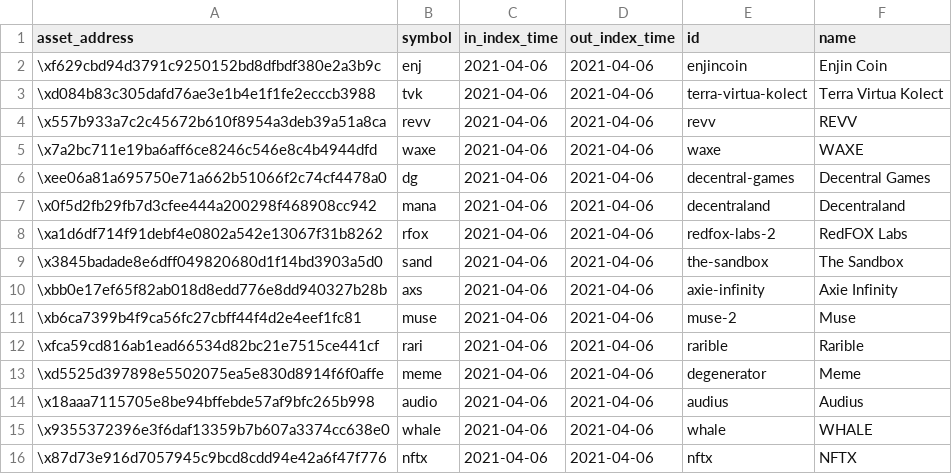
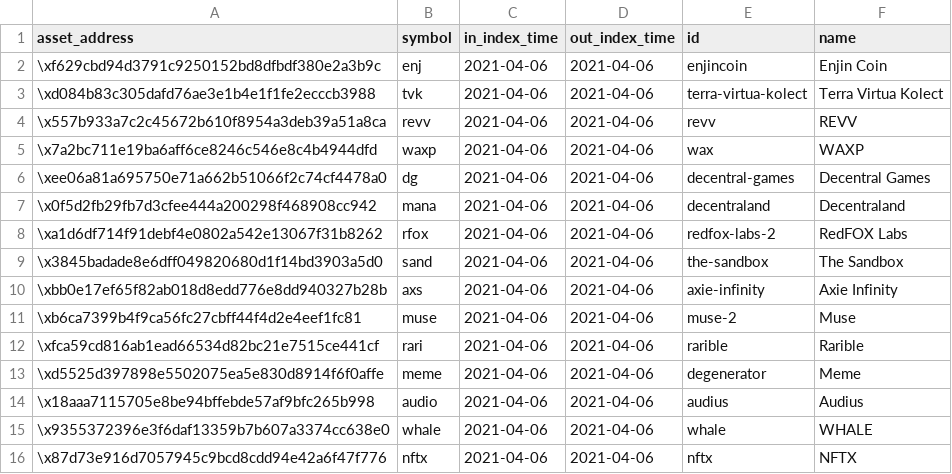
Before and after one commit to IndexCoop/index-coop-analytics, a CSV file: product/market-capture/mvi_index.csv, drawn as a sheet.

```diff
--- a/product/market-capture/mvi_index.csv
+++ b/product/market-capture/mvi_index.csv
@@ -4,3 +4,3 @@ asset_address,symbol,in_index_time,out_index_time,id,name
 \x557b933a7c2c45672b610f8954a3deb39a51a8ca,revv,2021-04-06,2021-04-06,revv,REVV
-\x7a2bc711e19ba6aff6ce8246c546e8c4b4944dfd,waxe,2021-04-06,2021-04-06,waxe,WAXE
+\x7a2bc711e19ba6aff6ce8246c546e8c4b4944dfd,waxp,2021-04-06,2021-04-06,wax,WAXP
 \xee06a81a695750e71a662b51066f2c74cf4478a0,dg,2021-04-06,2021-04-06,decentral-games,Decentral Games
```
Also changed, not shown: product/market-capture/dpi_index.csv, product/market-capture/dpi_market_capture.csv, 2 other files.
